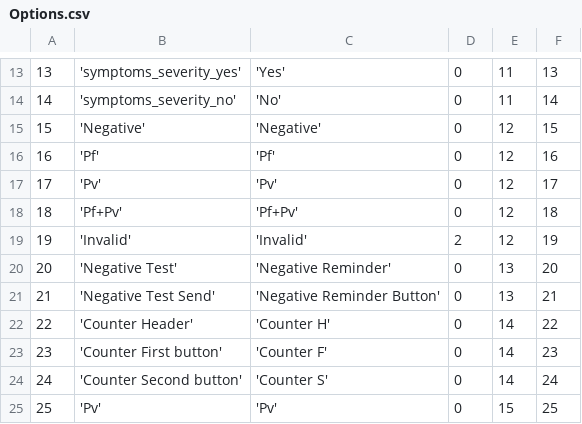
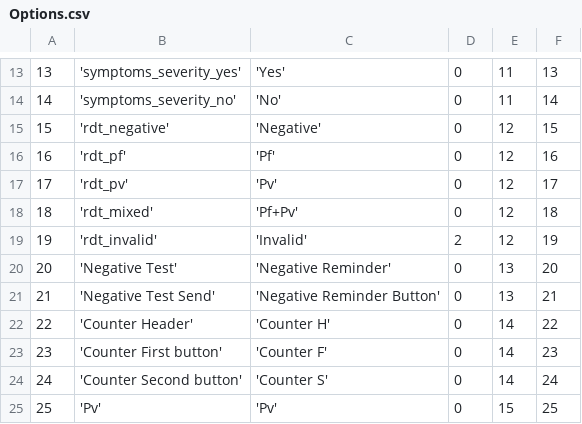
Before and after one commit to EyeSeeTea/pictureapp, a CSV file: app/src/myanmar/assets/Options.csv, drawn as a sheet; only a part is shown, gaps mark what is left out.

```diff
--- a/app/src/myanmar/assets/Options.csv
+++ b/app/src/myanmar/assets/Options.csv
@@ -14,7 +14,7 @@
 14;'symptoms_severity_no';'No';0;11;14
-15;'Negative';'Negative';0;12;15
-16;'Pf';'Pf';0;12;16
-17;'Pv';'Pv';0;12;17
-18;'Pf+Pv';'Pf+Pv';0;12;18
-19;'Invalid';'Invalid';2;12;19
+15;'rdt_negative';'Negative';0;12;15
+16;'rdt_pf';'Pf';0;12;16
+17;'rdt_pv';'Pv';0;12;17
+18;'rdt_mixed';'Pf+Pv';0;12;18
+19;'rdt_invalid';'Invalid';2;12;19
 20;'Negative Test';'Negative Reminder';0;13;20
```
Also changed, not shown: app/src/myanmar/assets/Questions.csv, app/src/myanmar/assets/Tabs.csv, 17 other files.
